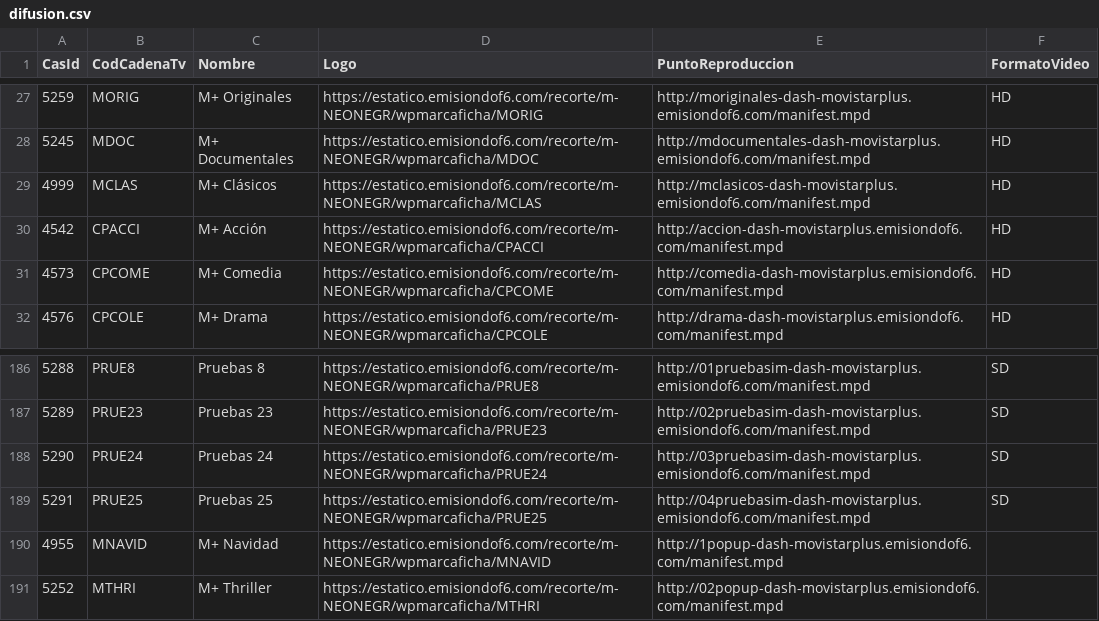
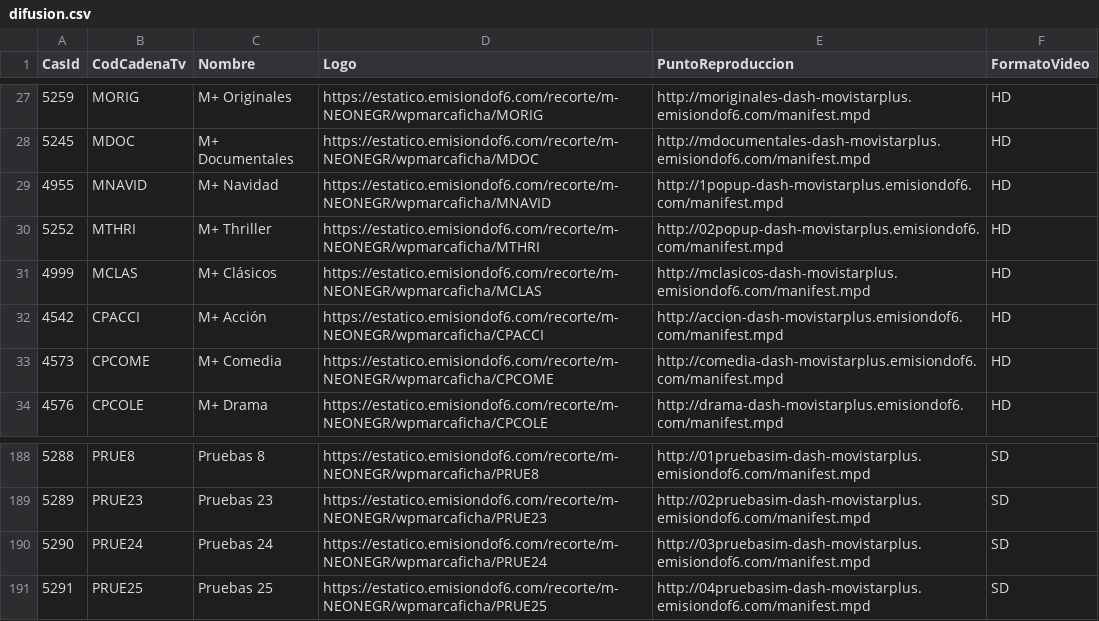
Before and after one commit to parotris3/Mfeed, a CSV file: difusion.csv, drawn as a sheet; only a part is shown, gaps mark what is left out; removed rows and columns are numbered as before the commit, all else as after; the diff names each change by its address in the sheet, - before the commit and + after, or states it on an @@ line.

```diff
--- a/difusion.csv
+++ b/difusion.csv
+row 29: 4955 | MNAVID | M+ Navidad | https://estatico.emisiondof6.com/recorte/m-NEONEGR/wpmarcaficha/MNAVID | http://1popup-dash-movistarplus.emisiondof6.com/manifest.mpd | HD
+row 30: 5252 | MTHRI | M+ Thriller | https://estatico.emisiondof6.com/recorte/m-NEONEGR/wpmarcaficha/MTHRI | http://02popup-dash-movistarplus.emisiondof6.com/manifest.mpd | HD
-row 190: 4955 | MNAVID | M+ Navidad | https://estatico.emisiondof6.com/recorte/m-NEONEGR/wpmarcaficha/MNAVID | http://1popup-dash-movistarplus.emisiondof6.com/manifest.mpd
-row 191: 5252 | MTHRI | M+ Thriller | https://estatico.emisiondof6.com/recorte/m-NEONEGR/wpmarcaficha/MTHRI | http://02popup-dash-movistarplus.emisiondof6.com/manifest.mpd
```
Also changed, not shown: cambios.csv, ott.csv, 2 other files.
